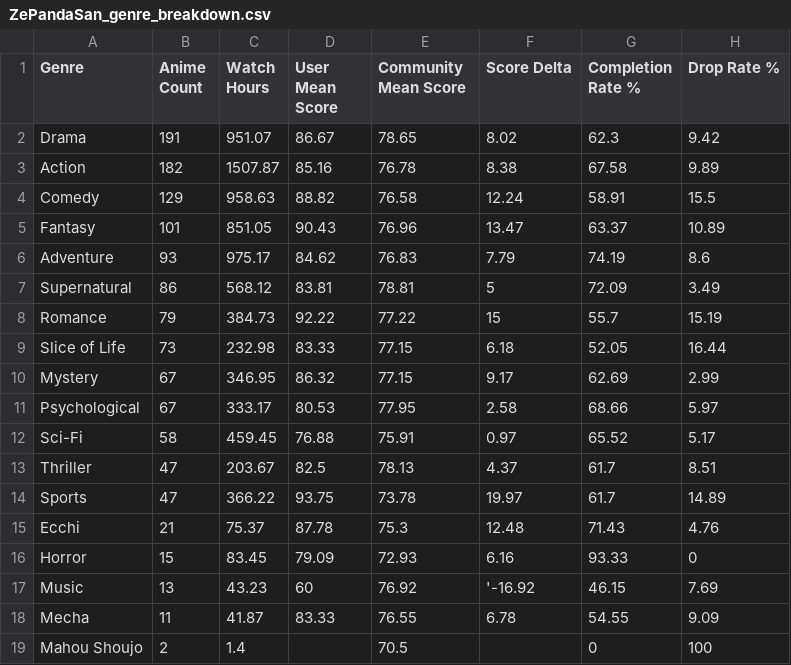
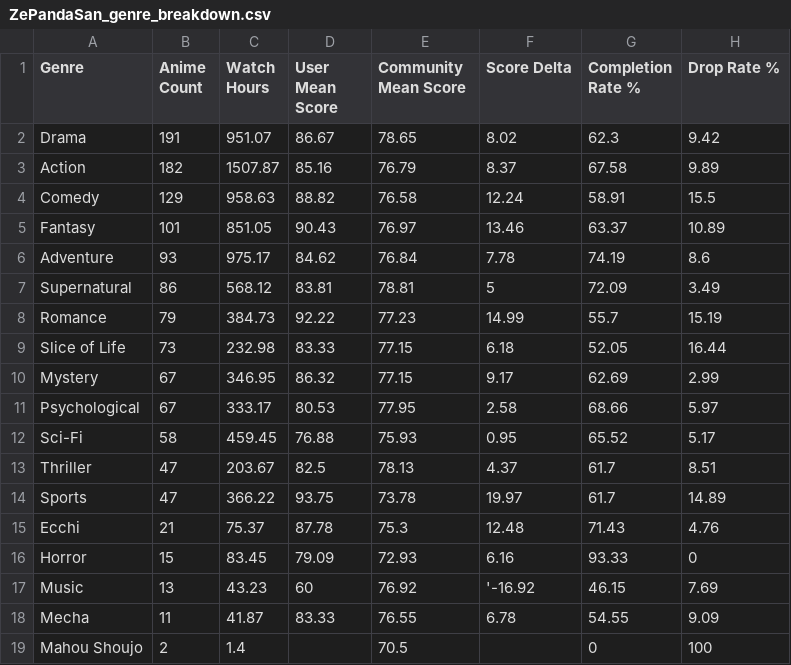
Before and after one commit to zepandasanv2/zepandasan-anilist-export, a CSV file: data/ZePandaSan_genre_breakdown.csv, drawn as a sheet.

```diff
--- a/data/ZePandaSan_genre_breakdown.csv
+++ b/data/ZePandaSan_genre_breakdown.csv
@@ -2,8 +2,8 @@ Genre,Anime Count,Watch Hours,User Mean Score,Community Mean Score,Score Delta,C
 Drama,191,951.07,86.67,78.65,8.02,62.3,9.42
-Action,182,1507.87,85.16,76.78,8.38,67.58,9.89
+Action,182,1507.87,85.16,76.79,8.37,67.58,9.89
 Comedy,129,958.63,88.82,76.58,12.24,58.91,15.5
-Fantasy,101,851.05,90.43,76.96,13.47,63.37,10.89
-Adventure,93,975.17,84.62,76.83,7.79,74.19,8.6
+Fantasy,101,851.05,90.43,76.97,13.46,63.37,10.89
+Adventure,93,975.17,84.62,76.84,7.78,74.19,8.6
 Supernatural,86,568.12,83.81,78.81,5,72.09,3.49
-Romance,79,384.73,92.22,77.22,15,55.7,15.19
+Romance,79,384.73,92.22,77.23,14.99,55.7,15.19
 Slice of Life,73,232.98,83.33,77.15,6.18,52.05,16.44
@@ -11,3 +11,3 @@ Mystery,67,346.95,86.32,77.15,9.17,62.69,2.99
 Psychological,67,333.17,80.53,77.95,2.58,68.66,5.97
-Sci-Fi,58,459.45,76.88,75.91,0.97,65.52,5.17
+Sci-Fi,58,459.45,76.88,75.93,0.95,65.52,5.17
 Thriller,47,203.67,82.5,78.13,4.37,61.7,8.51
```
Also changed, not shown: data/ZePandaSan_anime_list.csv, data/ZePandaSan_studio_breakdown.csv.
